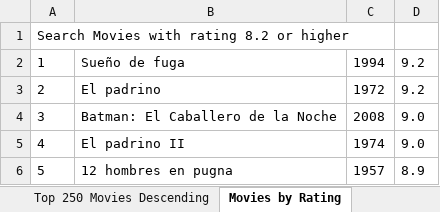
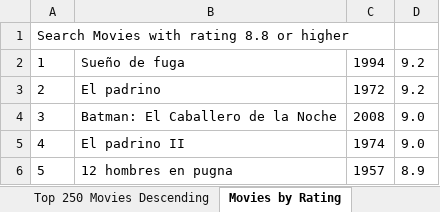
Before and after one commit to AdrianMReds/imdbmoviesDyA, an Excel workbook: IMDB Movies.xlsx, sheet Movies by Rating, drawn as a sheet; only a part is shown; values as stored, in another font and other column widths than the file's, no borders; the diff covers the shown part only; the diff names each change by its address in the sheet, - before the commit and + after, or states it on an @@ line.

Commit message:
MovieBuilder implementado

```diff
--- a/IMDB Movies.xlsx (sheet Movies by Rating)
+++ b/IMDB Movies.xlsx (sheet Movies by Rating)
-A1: Search Movies with rating 8.2 or higher
+A1: Search Movies with rating 8.8 or higher
```
Also changed, not shown: 5 added rows and 133 removed rows elsewhere in this sheet, sheet Movies by Year, sheet Top 250 Movies Descending, sheet IMDB Top 250 Movies, 4 other files.
